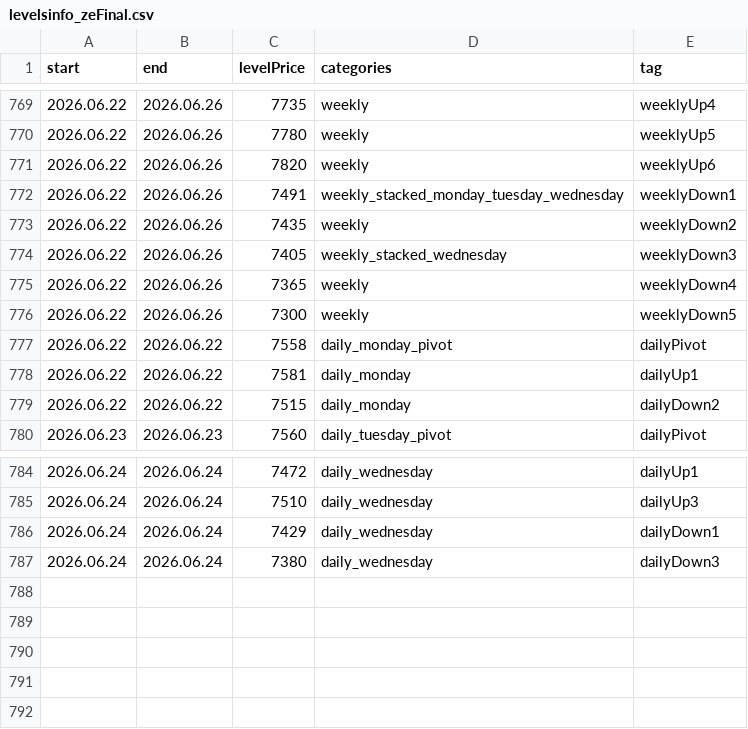
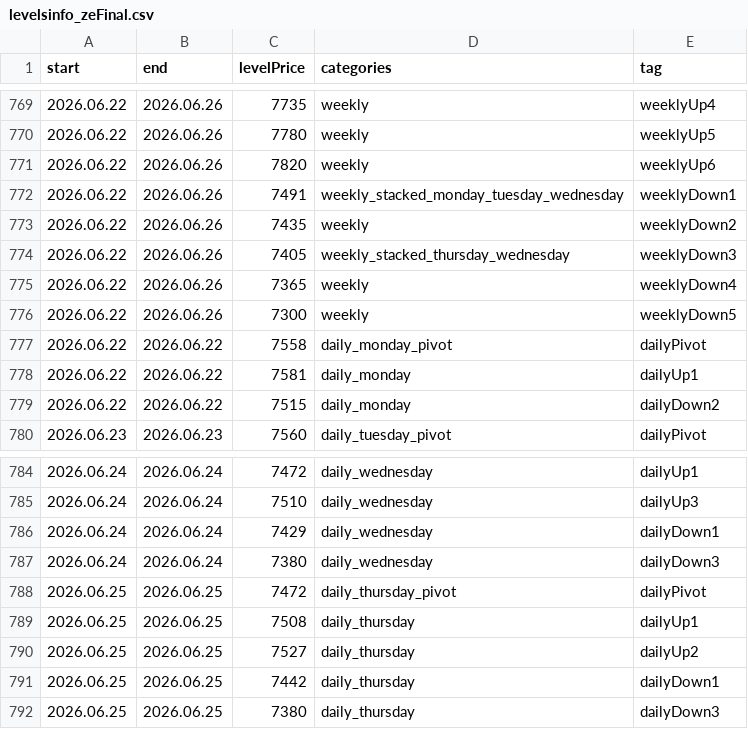
Before and after one commit to AleksanderStefankowski/mt_ea, a CSV file: Experts/Aleksik_support/levelsinfo_zeFinal.csv, drawn as a sheet; only a part is shown, gaps mark what is left out.

```diff
--- a/Experts/Aleksik_support/levelsinfo_zeFinal.csv
+++ b/Experts/Aleksik_support/levelsinfo_zeFinal.csv
@@ -773,3 +773,3 @@ start,end,levelPrice,categories,tag
 2026.06.22,2026.06.26,7435,weekly,weeklyDown2
-2026.06.22,2026.06.26,7405,weekly_stacked_wednesday,weeklyDown3
+2026.06.22,2026.06.26,7405,weekly_stacked_thursday_wednesday,weeklyDown3
 2026.06.22,2026.06.26,7365,weekly,weeklyDown4
@@ -787 +787,6 @@ start,end,levelPrice,categories,tag
 2026.06.24,2026.06.24,7380,daily_wednesday,dailyDown3
+2026.06.25,2026.06.25,7472,daily_thursday_pivot,dailyPivot
+2026.06.25,2026.06.25,7508,daily_thursday,dailyUp1
+2026.06.25,2026.06.25,7527,daily_thursday,dailyUp2
+2026.06.25,2026.06.25,7442,daily_thursday,dailyDown1
+2026.06.25,2026.06.25,7380,daily_thursday,dailyDown3
```
Also changed, not shown: 4 other files.
